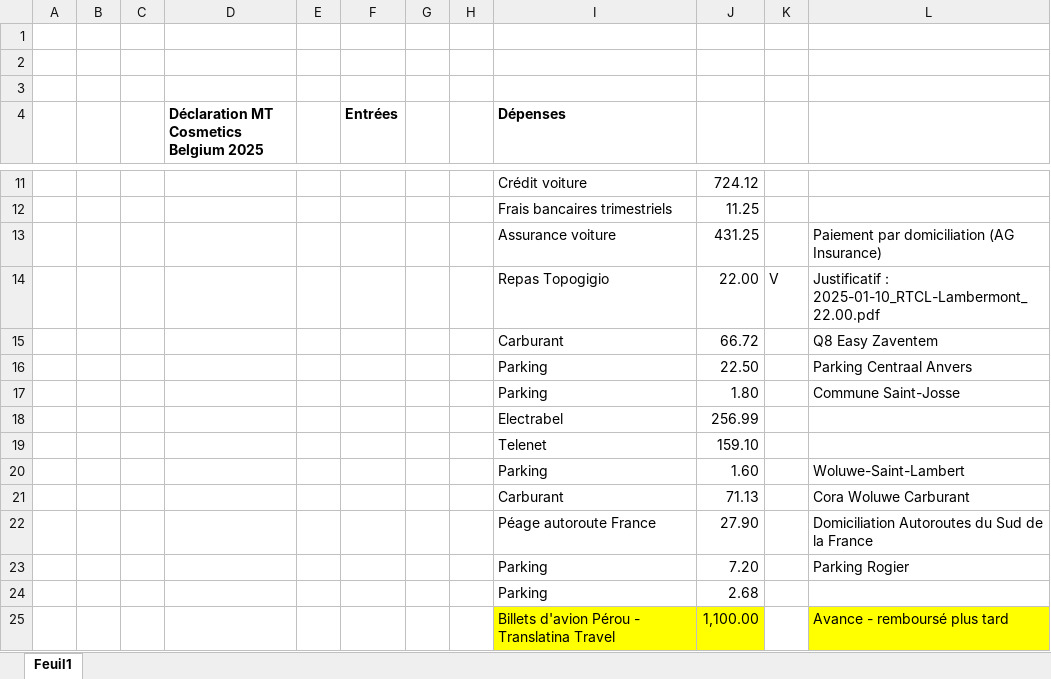
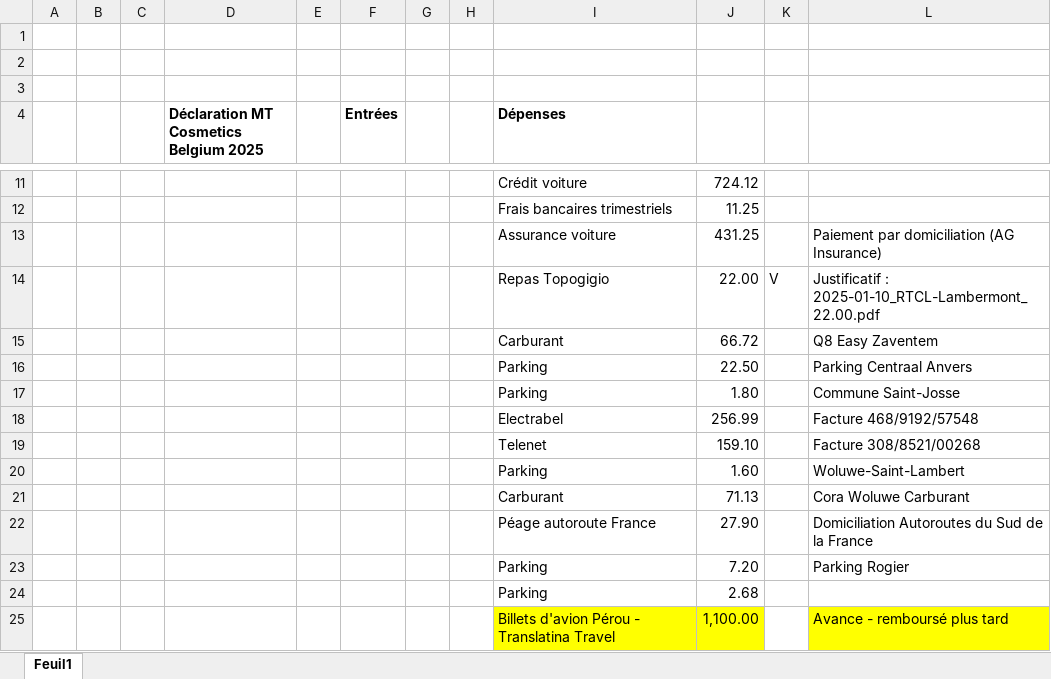
Before and after one commit to thibaultduchene-lab/claude, an Excel workbook: Bilan_2025_MTCB.xlsx, sheet Feuil1, drawn as a sheet; only a part is shown, gaps mark what is left out; values as stored, in another font and other column widths than the file's, no borders; the diff names each change by its address in the sheet, - before the commit and + after, or states it on an @@ line.

```diff
--- a/Bilan_2025_MTCB.xlsx (sheet Feuil1)
+++ b/Bilan_2025_MTCB.xlsx (sheet Feuil1)
-L18: (empty)
+L18: Facture 468/9192/57548
-L19: (empty)
+L19: Facture 308/8521/00268
```
Also changed, not shown: 1 other file.
